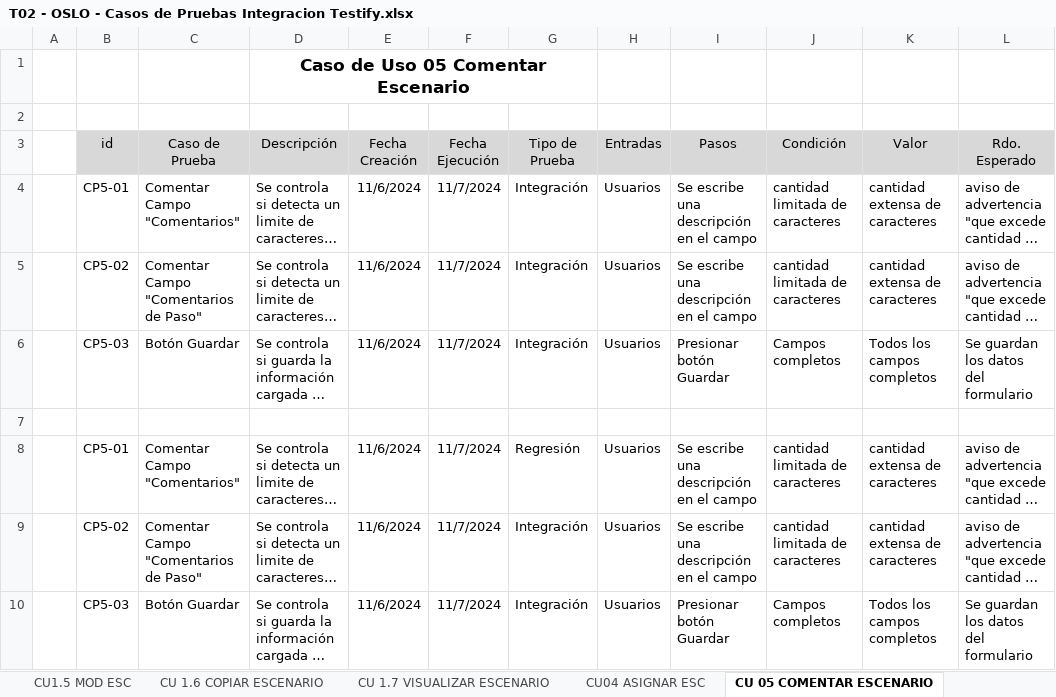
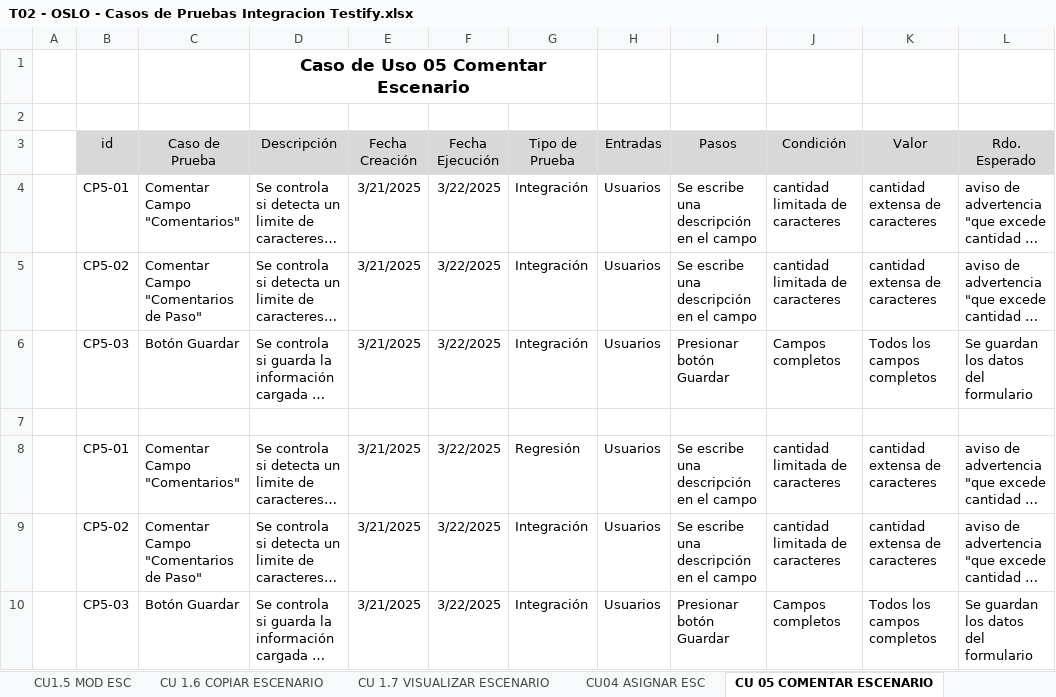
Before and after one commit to OSLOUARG24/Testify, an Excel workbook: Fases_de_desarrollo/04-Transicion/01- Pruebas/T02 - OSLO - Casos de Pruebas Integracion Testify.xlsx, sheet CU 05 COMENTAR ESCENARIO, drawn as a sheet; only a part is shown; long unchanged cells end in …; values as stored, in another font and other column widths than the file's, no borders; the diff names each change by its address in the sheet, - before the commit and + after, or states it on an @@ line.

```diff
--- a/Fases_de_desarrollo/04-Transicion/01- Pruebas/T02 - OSLO - Casos de Pruebas Integracion Testify.xlsx (sheet CU 05 COMENTAR ESCENARIO)
+++ b/Fases_de_desarrollo/04-Transicion/01- Pruebas/T02 - OSLO - Casos de Pruebas Integracion Testify.xlsx (sheet CU 05 COMENTAR ESCENARIO)
-E4:E6 (Fecha Creación): 11/6/2024
+E4:E6 (Fecha Creación): 3/21/2025
-F4:F6 (Fecha Ejecución): 11/7/2024
+F4:F6 (Fecha Ejecución): 3/22/2025
-E8:E10 (Fecha Creación): 11/6/2024
+E8:E10 (Fecha Creación): 3/21/2025
-F8:F10 (Fecha Ejecución): 11/7/2024
+F8:F10 (Fecha Ejecución): 3/22/2025
```
Also changed, not shown: sheet CU1.5 MOD ESC, sheet Portada, Fases_de_desarrollo/04-Transicion/01- Pruebas/T01 - OSLO - Casos de Pruebas Integracion Testify.xlsx, Fases_de_desarrollo/04-Transicion/01- Pruebas/T03 - OSLO - Casos de Pruebas Integracion Testify.xlsx, 40 other files.
